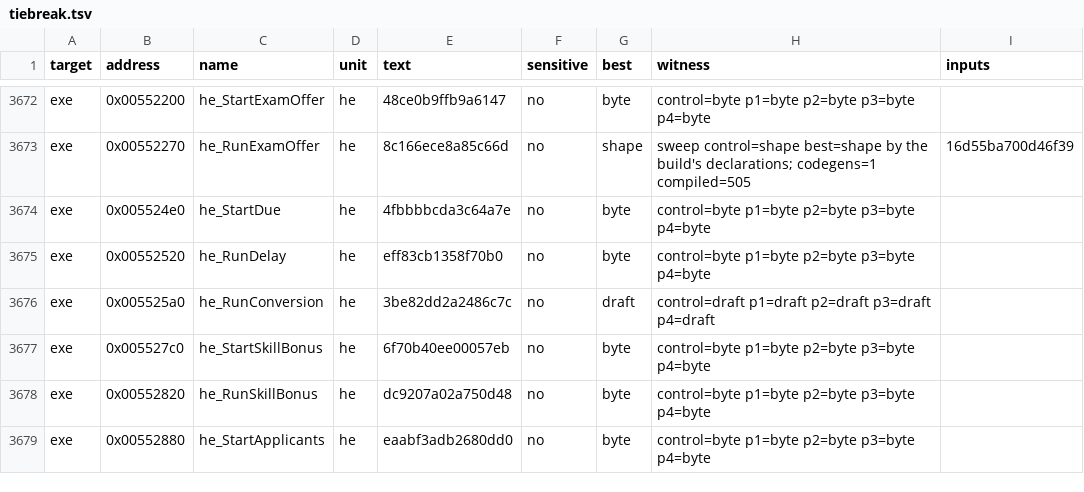
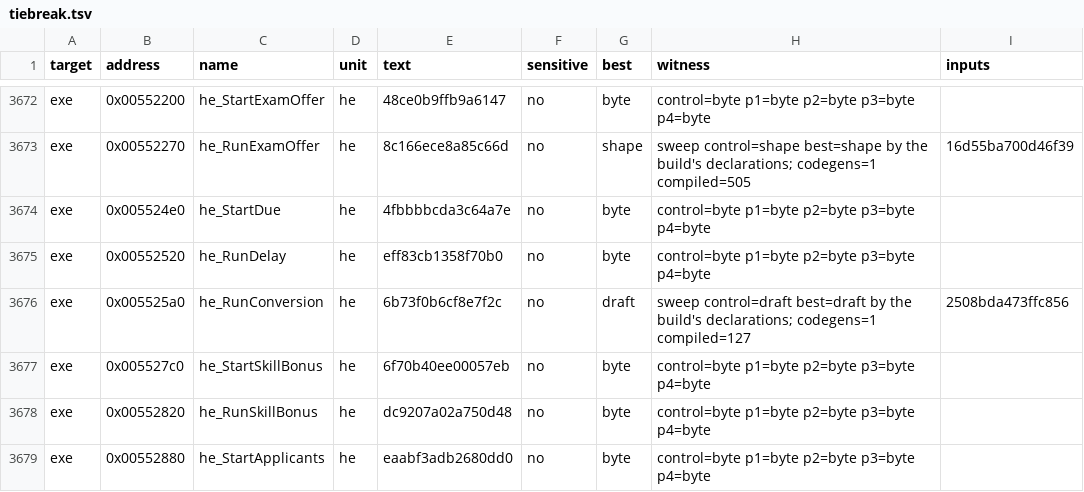
Before and after one commit to andre-tebart/gildegold, a TSV file: ledger/tiebreak.tsv, drawn as a sheet; only a part is shown, gaps mark what is left out.

```diff
--- a/ledger/tiebreak.tsv
+++ b/ledger/tiebreak.tsv
@@ -3675,3 +3675,3 @@ exe	0x005524e0	he_StartDue	he	4fbbbbcda3c64a7e	no	byte	control=byte p1=byte p2=b
 exe	0x00552520	he_RunDelay	he	eff83cb1358f70b0	no	byte	control=byte p1=byte p2=byte p3=byte p4=byte	
-exe	0x005525a0	he_RunConversion	he	3be82dd2a2486c7c	no	draft	control=draft p1=draft p2=draft p3=draft p4=draft	
+exe	0x005525a0	he_RunConversion	he	6b73f0b6cf8e7f2c	no	draft	sweep control=draft best=draft by the build's declarations; codegens=1 compiled=127	2508bda473ffc856
 exe	0x005527c0	he_StartSkillBonus	he	6f70b40ee00057eb	no	byte	control=byte p1=byte p2=byte p3=byte p4=byte	
```
Also changed, not shown: 1 other file.
